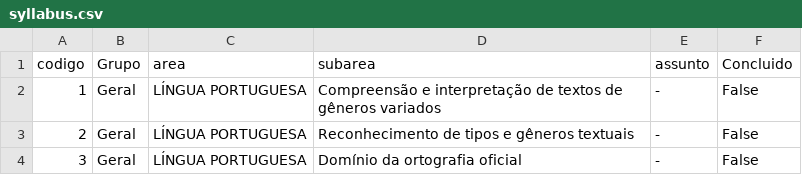
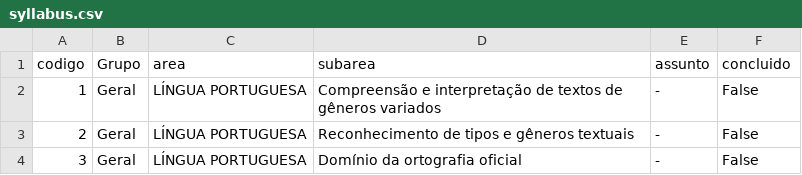
Before and after one commit to taijarals/sefazse25, a CSV file: syllabus.csv, drawn as a sheet; only a part is shown.

Commit message:
Update syllabus.csv

```diff
--- a/syllabus.csv
+++ b/syllabus.csv
@@ -1,2 +1,2 @@
-codigo|Grupo|area|subarea|assunto|Concluido
+codigo|Grupo|area|subarea|assunto|concluido
 1|Geral|LÍNGUA PORTUGUESA|Compreensão e interpretação de textos de gêneros variados|-|False
```
